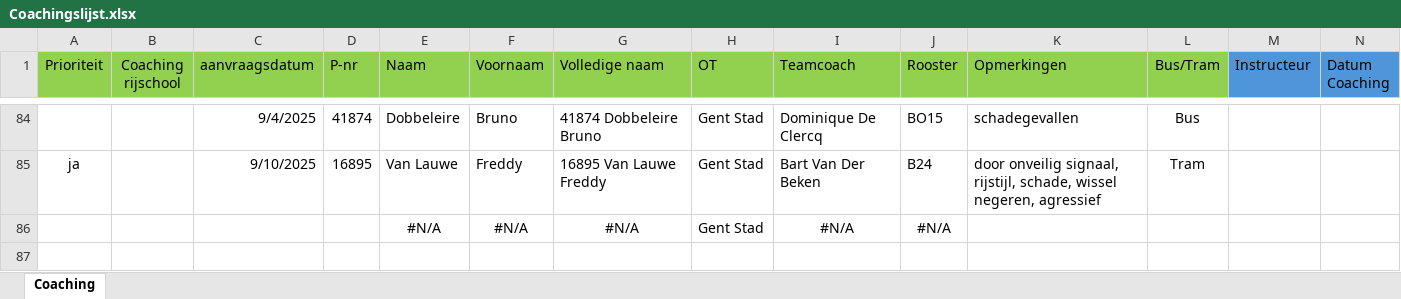
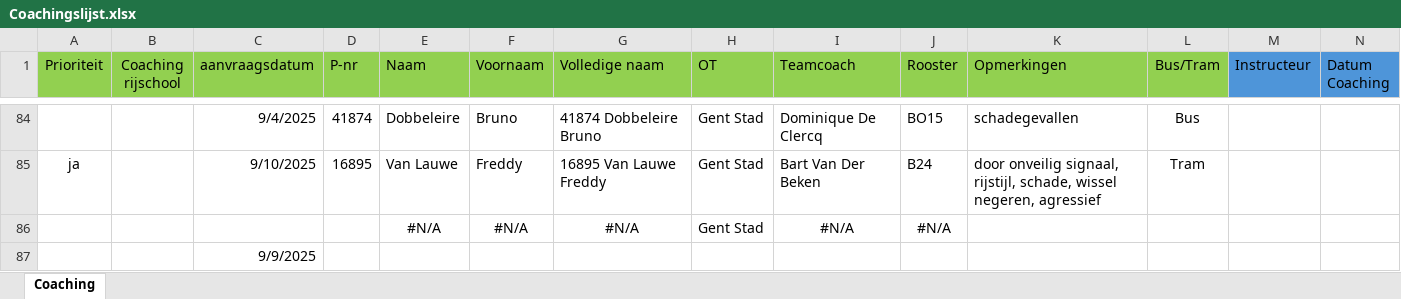
Before and after one commit to Stoffels84/schade, an Excel workbook: Coachingslijst.xlsx, sheet Coaching, drawn as a sheet; only a part is shown, gaps mark what is left out; values as stored, in another font and other column widths than the file's, no borders; conditional formats and table styles not drawn; rows hold the shown columns only; the diff names each change by its address in the sheet, - before the commit and + after, or states it on an @@ line.

Commit message:
auto: update vanuit Teams

```diff
--- a/Coachingslijst.xlsx (sheet Coaching)
+++ b/Coachingslijst.xlsx (sheet Coaching)
+row 87:  |  | 9/9/2025
```
